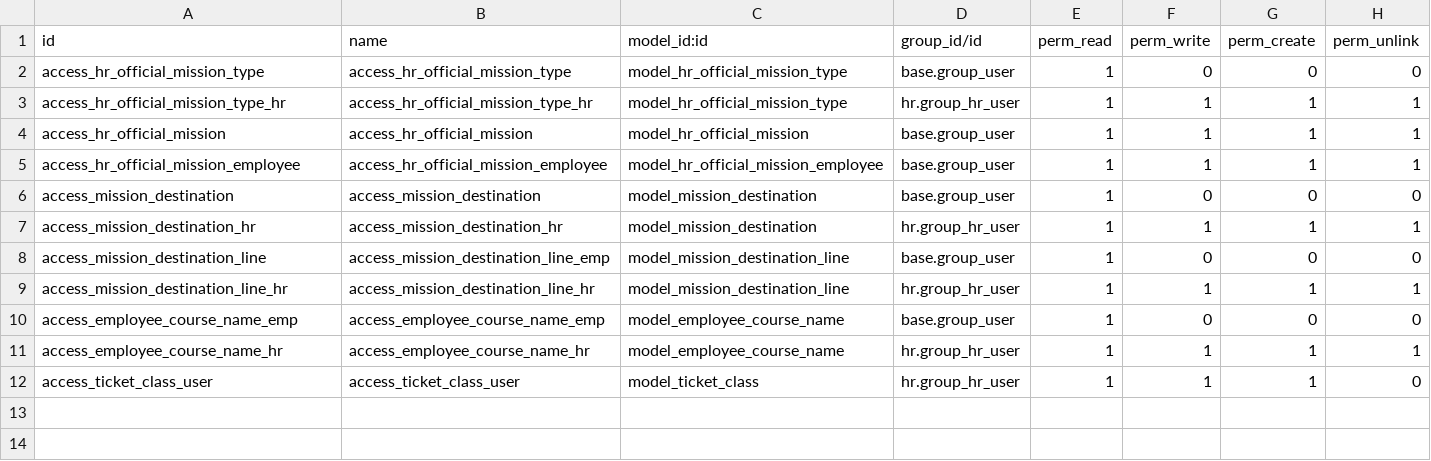
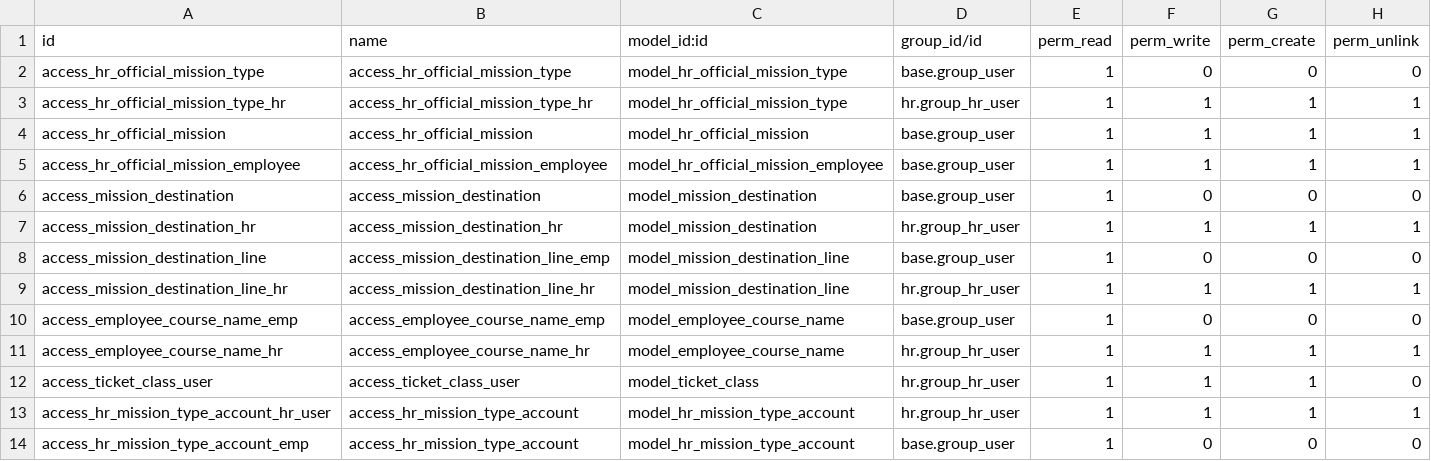
Before and after one commit to bayan4nas/odex25, a CSV file: odex25_hr/exp_official_mission/security/ir.model.access.csv, drawn as a sheet; the diff names each change by its address in the sheet, - before the commit and + after, or states it on an @@ line.

Commit message:
fix Mission to transfer multi accounts base on emp type

```diff
--- a/odex25_hr/exp_official_mission/security/ir.model.access.csv
+++ b/odex25_hr/exp_official_mission/security/ir.model.access.csv
+row 13: access_hr_mission_type_account_hr_user | access_hr_mission_type_account | model_hr_mission_type_account | hr.group_hr_user | 1 | 1 | 1 | 1
+row 14: access_hr_mission_type_account_emp | access_hr_mission_type_account | model_hr_mission_type_account | base.group_user | 1 | 0 | 0 | 0
```
Also changed, not shown: 6 other files.
